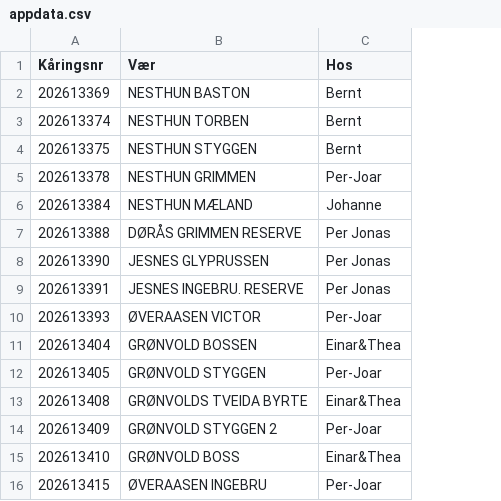
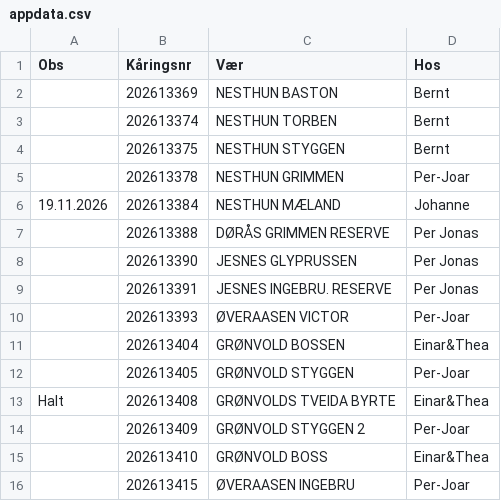
Before and after one commit to Ulla565/vaerring26, a CSV file: appdata.csv, drawn as a sheet; the diff names each change by its address in the sheet, - before the commit and + after, or states it on an @@ line.

Commit message:
Add files via upload

```diff
--- a/appdata.csv
+++ b/appdata.csv
+column A (Obs), rows 6-13: 19.11.2026 |  |  |  |  |  |  | Halt
```
